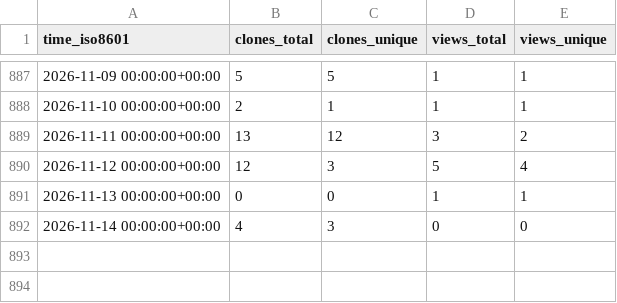
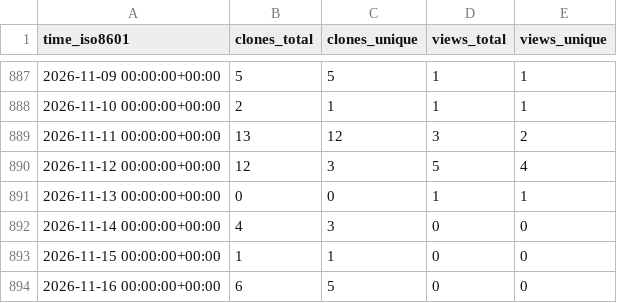
Before and after one commit to meetbryce/open-source-slack-ai--gh-stats, a CSV file: meetbryce/open-source-slack-ai/ghrs-data/views_clones_aggregate.csv, drawn as a sheet; only a part is shown, gaps mark what is left out; the diff names each change by its address in the sheet, - before the commit and + after, or states it on an @@ line.

```diff
--- a/meetbryce/open-source-slack-ai/ghrs-data/views_clones_aggregate.csv
+++ b/meetbryce/open-source-slack-ai/ghrs-data/views_clones_aggregate.csv
+row 893: 2026-11-15 00:00:00+00:00 | 1 | 1 | 0 | 0
+row 894: 2026-11-16 00:00:00+00:00 | 6 | 5 | 0 | 0
```
Also changed, not shown: 1 other file.
